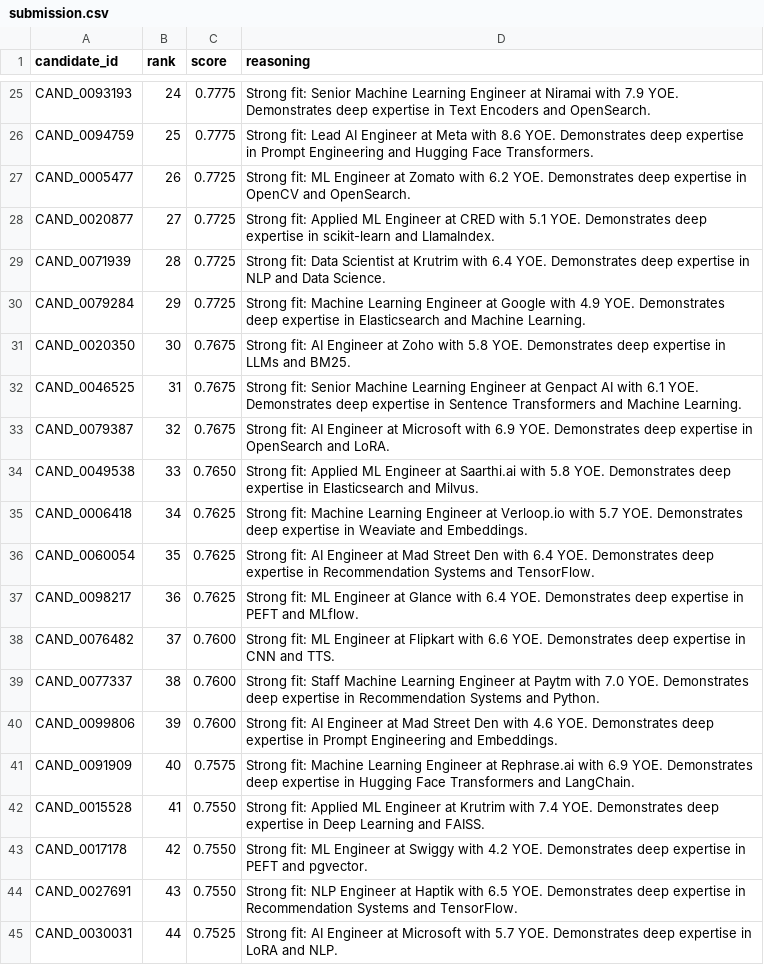
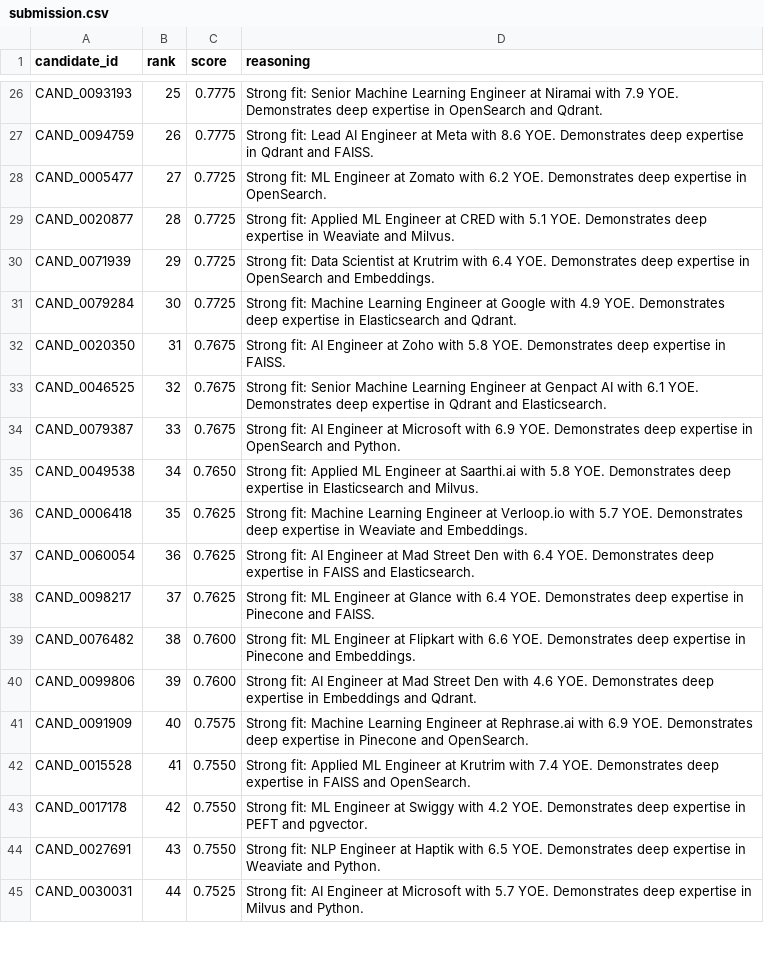
Before and after one commit to GunaPalanivel/Avera, a CSV file: submission.csv, drawn as a sheet; only a part is shown, gaps mark what is left out; removed rows and columns are numbered as before the commit, all else as after; the diff covers the shown part only; the diff names each change by its address in the sheet, - before the commit and + after, or states it on an @@ line.

Commit message:
fix: calibration test, adobe job hopping exemption, and reasoning generation

```diff
--- a/submission.csv
+++ b/submission.csv
-B26 (rank): 24
+B26 (rank): 25
-D26 (reasoning): …expertise in Text Encoders and OpenSearch.
+D26 (reasoning): …expertise in OpenSearch and Qdrant.
-B27 (rank): 25
+B27 (rank): 26
-D27 (reasoning): …expertise in Prompt Engineering and Hugging Face Transformers.
+D27 (reasoning): …expertise in Qdrant and FAISS.
-B28 (rank): 26
+B28 (rank): 27
-D28 (reasoning): …expertise in OpenCV and OpenSearch.
+D28 (reasoning): …expertise in OpenSearch.
-B29 (rank): 27
+B29 (rank): 28
-D29 (reasoning): …expertise in scikit-learn and LlamaIndex.
+D29 (reasoning): …expertise in Weaviate and Milvus.
-B30 (rank): 28
+B30 (rank): 29
-D30 (reasoning): …expertise in NLP and Data Science.
+D30 (reasoning): …expertise in OpenSearch and Embeddings.
-B31 (rank): 29
+B31 (rank): 30
-D31 (reasoning): …Elasticsearch and Machine Learning.
+D31 (reasoning): …Elasticsearch and Qdrant.
-B32 (rank): 30
+B32 (rank): 31
-D32 (reasoning): …expertise in LLMs and BM25.
+D32 (reasoning): …expertise in FAISS.
-B33 (rank): 31
+B33 (rank): 32
-D33 (reasoning): …expertise in Sentence Transformers and Machine Learning.
+D33 (reasoning): …expertise in Qdrant and Elasticsearch.
-B34 (rank): 32
+B34 (rank): 33
-D34 (reasoning): …OpenSearch and LoRA.
+D34 (reasoning): …OpenSearch and Python.
-B35 (rank): 33
+B35 (rank): 34
-B36 (rank): 34
+B36 (rank): 35
-B37 (rank): 35
+B37 (rank): 36
-D37 (reasoning): …expertise in Recommendation Systems and TensorFlow.
+D37 (reasoning): …expertise in FAISS and Elasticsearch.
-B38 (rank): 36
+B38 (rank): 37
-D38 (reasoning): …expertise in PEFT and MLflow.
+D38 (reasoning): …expertise in Pinecone and FAISS.
-B39 (rank): 37
+B39 (rank): 38
-D39 (reasoning): …expertise in CNN and TTS.
+D39 (reasoning): …expertise in Pinecone and Embeddings.
-row 39: CAND_0077337 | 38 | 0.7600 | Strong fit: Staff Machine Learning Engineer at Paytm with 7.0 YOE. Demonstrates deep expertise in Recommendation Systems and Python.
-D40 (reasoning): …expertise in Prompt Engineering and Embeddings.
+D40 (reasoning): …expertise in Embeddings and Qdrant.
-D41 (reasoning): …expertise in Hugging Face Transformers and LangChain.
+D41 (reasoning): …expertise in Pinecone and OpenSearch.
-D42 (reasoning): …expertise in Deep Learning and FAISS.
+D42 (reasoning): …expertise in FAISS and OpenSearch.
-D44 (reasoning): …expertise in Recommendation Systems and TensorFlow.
+D44 (reasoning): …expertise in Weaviate and Python.
-D45 (reasoning): …expertise in LoRA and NLP.
+D45 (reasoning): …expertise in Milvus and Python.
```
Also changed, not shown: 4 added rows, 3 removed rows and 114 edited cells elsewhere in this file, 3 other files.
